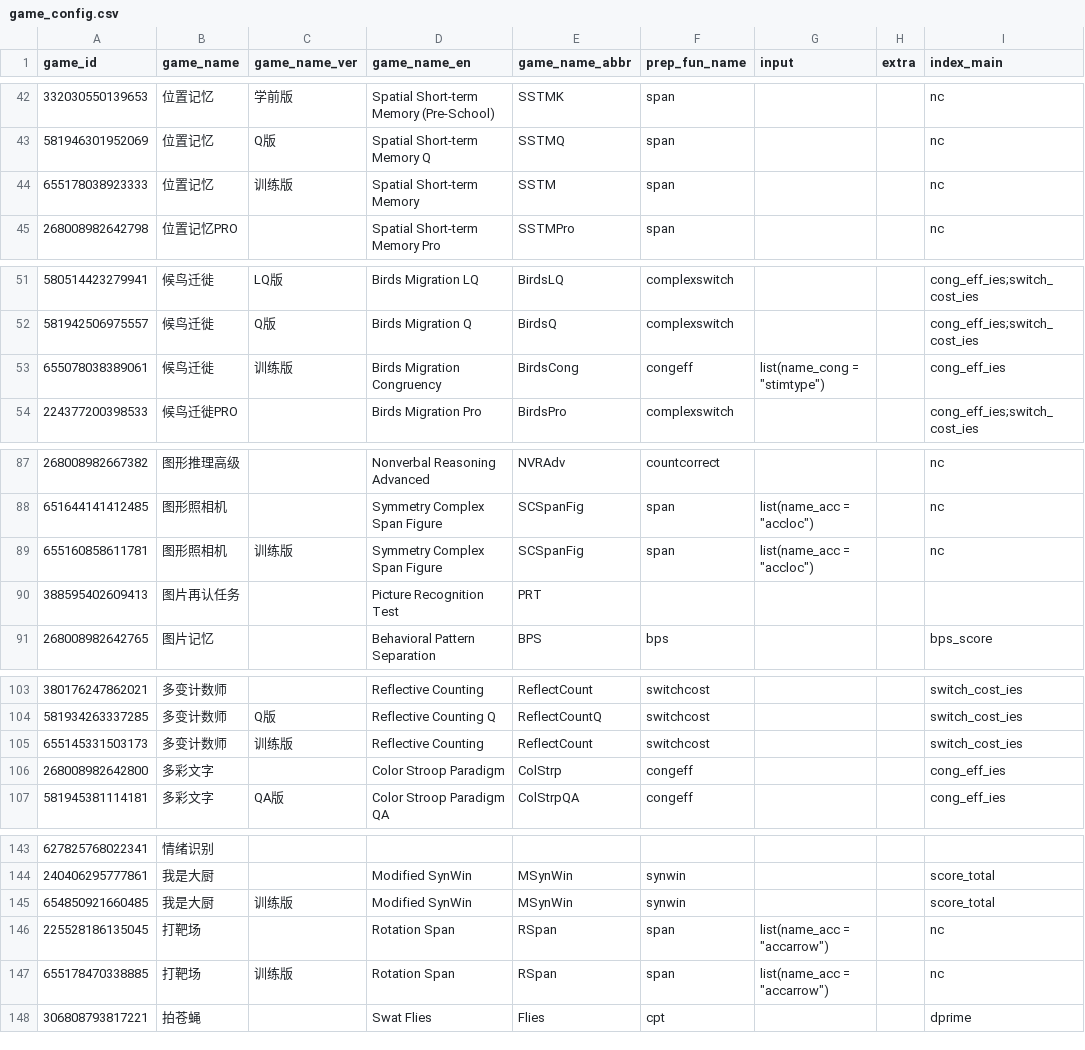
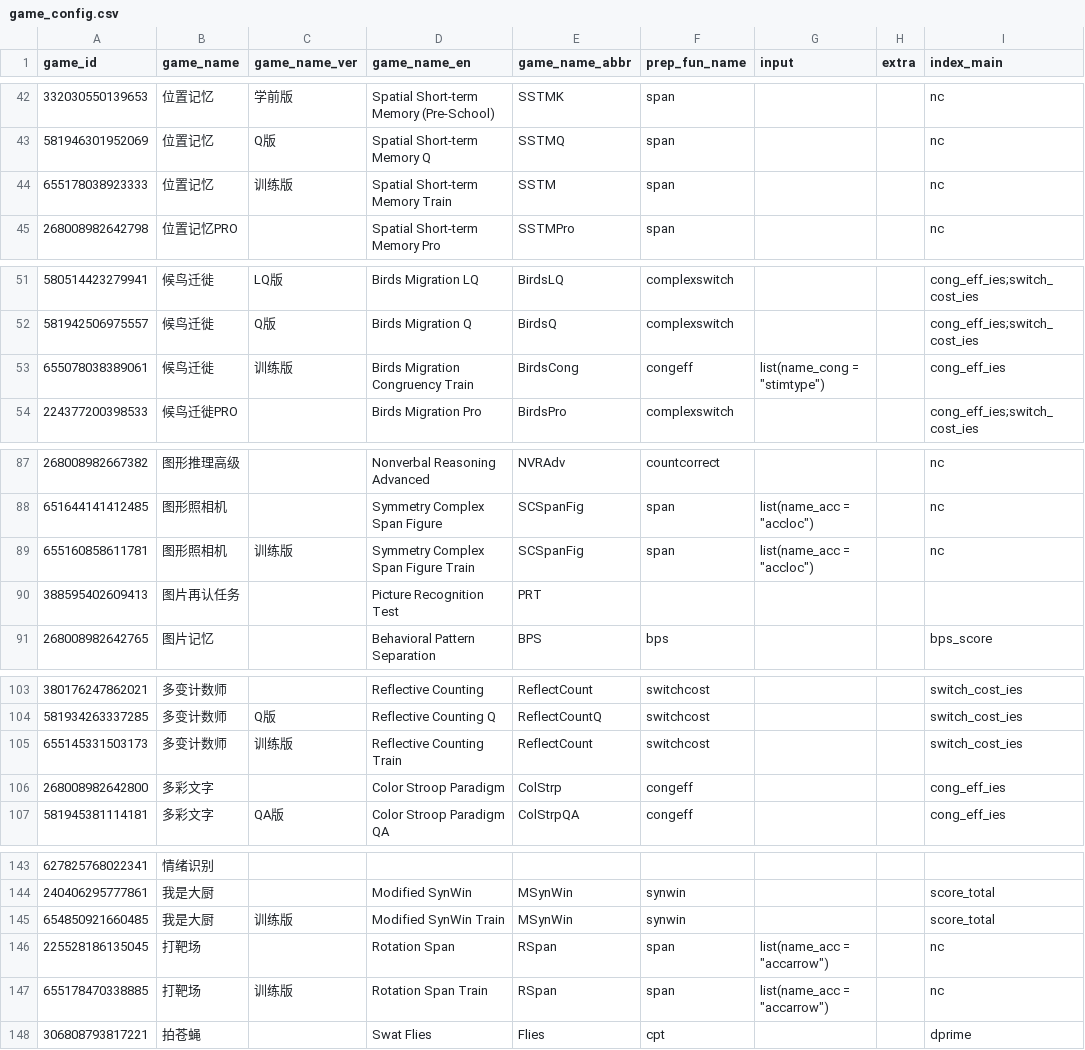
Before and after one commit to iquizoo/data.iquizoo, a CSV file: data-raw/game_config.csv, drawn as a sheet; only a part is shown, gaps mark what is left out; the diff covers the shown part only; the diff names each change by its address in the sheet, - before the commit and + after, or states it on an @@ line.

Commit message:
Change game_name

```diff
--- a/data-raw/game_config.csv
+++ b/data-raw/game_config.csv
-D44 (game_name_en): Spatial Short-term Memory
+D44 (game_name_en): Spatial Short-term Memory Train
-D53 (game_name_en): Birds Migration Congruency
+D53 (game_name_en): Birds Migration Congruency Train
-D89 (game_name_en): Symmetry Complex Span Figure
+D89 (game_name_en): Symmetry Complex Span Figure Train
-D105 (game_name_en): Reflective Counting
+D105 (game_name_en): Reflective Counting Train
-D145 (game_name_en): Modified SynWin
+D145 (game_name_en): Modified SynWin Train
-D147 (game_name_en): Rotation Span
+D147 (game_name_en): Rotation Span Train
```
Also changed, not shown: 4 edited cells elsewhere in this file.
